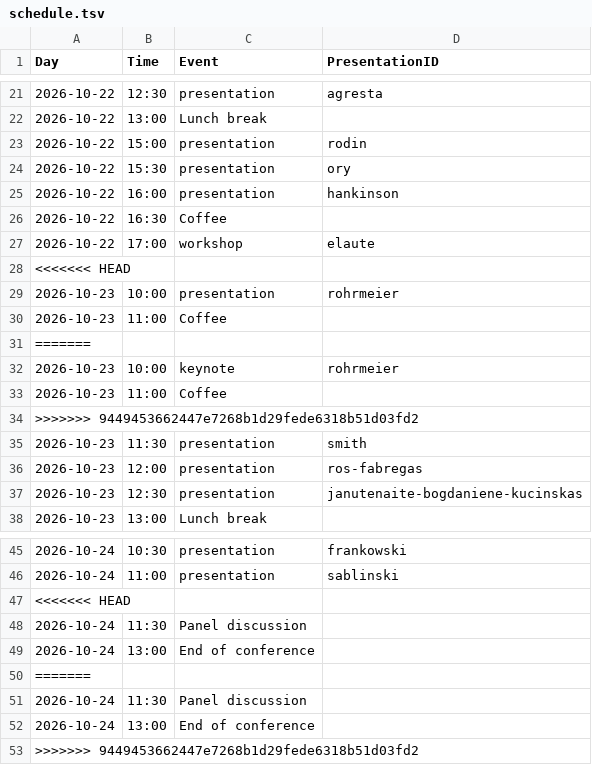
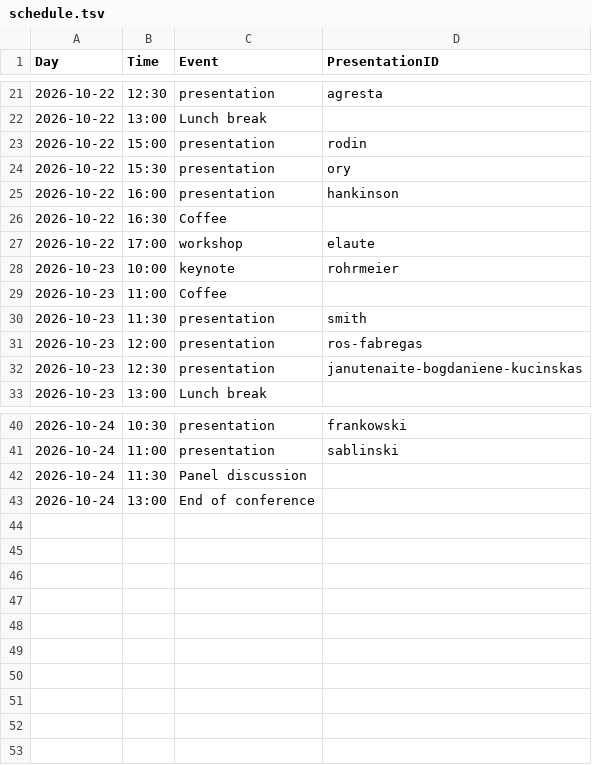
Before and after one commit to pl-wnifc/idmc-2026, a TSV file: _includes/schedule.tsv, drawn as a sheet; only a part is shown, gaps mark what is left out; the diff names each change by its address in the sheet, - before the commit and + after, or states it on an @@ line.

Commit message:
fixed schedule 2

```diff
--- a/_includes/schedule.tsv
+++ b/_includes/schedule.tsv
-row 28: <<<<<<< HEAD
-row 29: 2026-10-23 | 10:00 | presentation | rohrmeier
-row 30: 2026-10-23 | 11:00 | Coffee
-row 31: =======
-row 34: >>>>>>> 9449453662447e7268b1d29fede6318b51d03fd2
-row 47: <<<<<<< HEAD
-row 50: =======
-row 51: 2026-10-24 | 11:30 | Panel discussion
-row 52: 2026-10-24 | 13:00 | End of conference
-row 53: >>>>>>> 9449453662447e7268b1d29fede6318b51d03fd2
```
